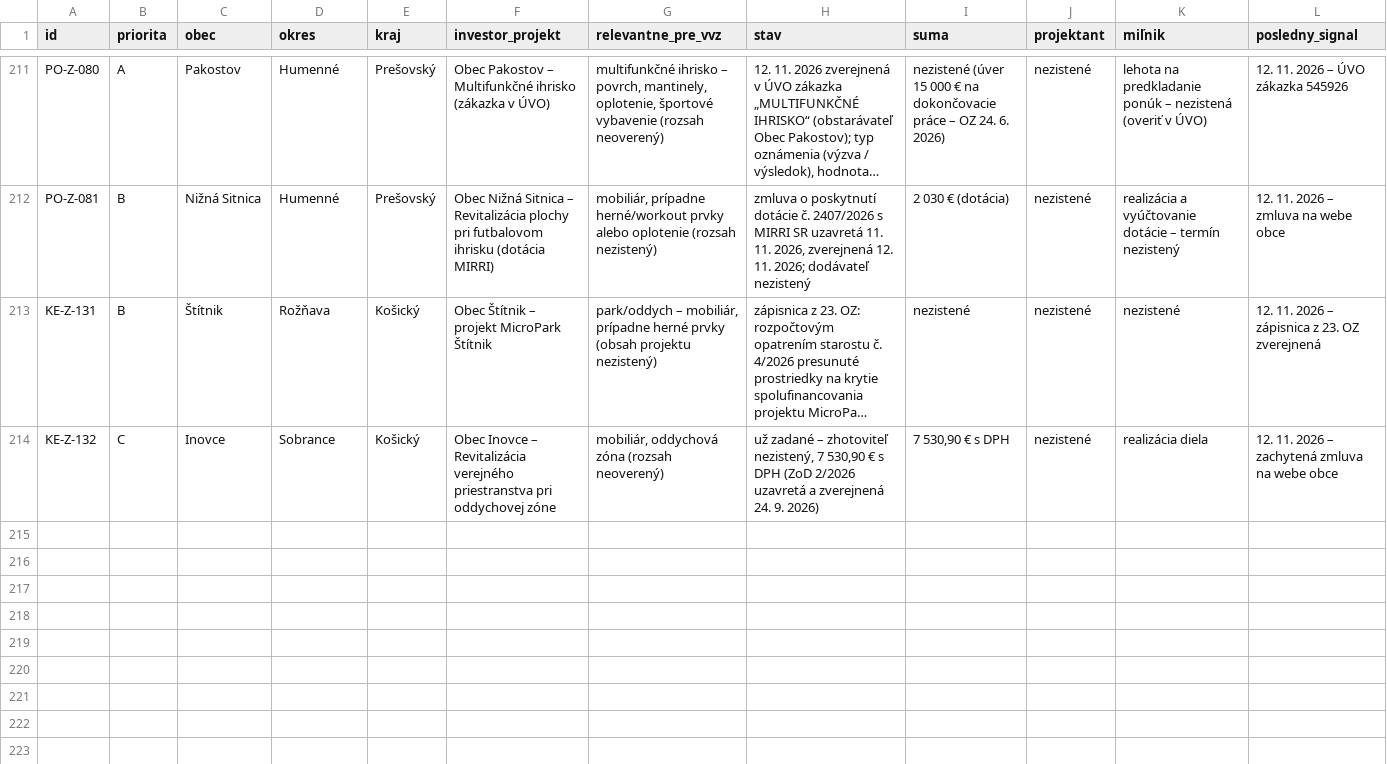
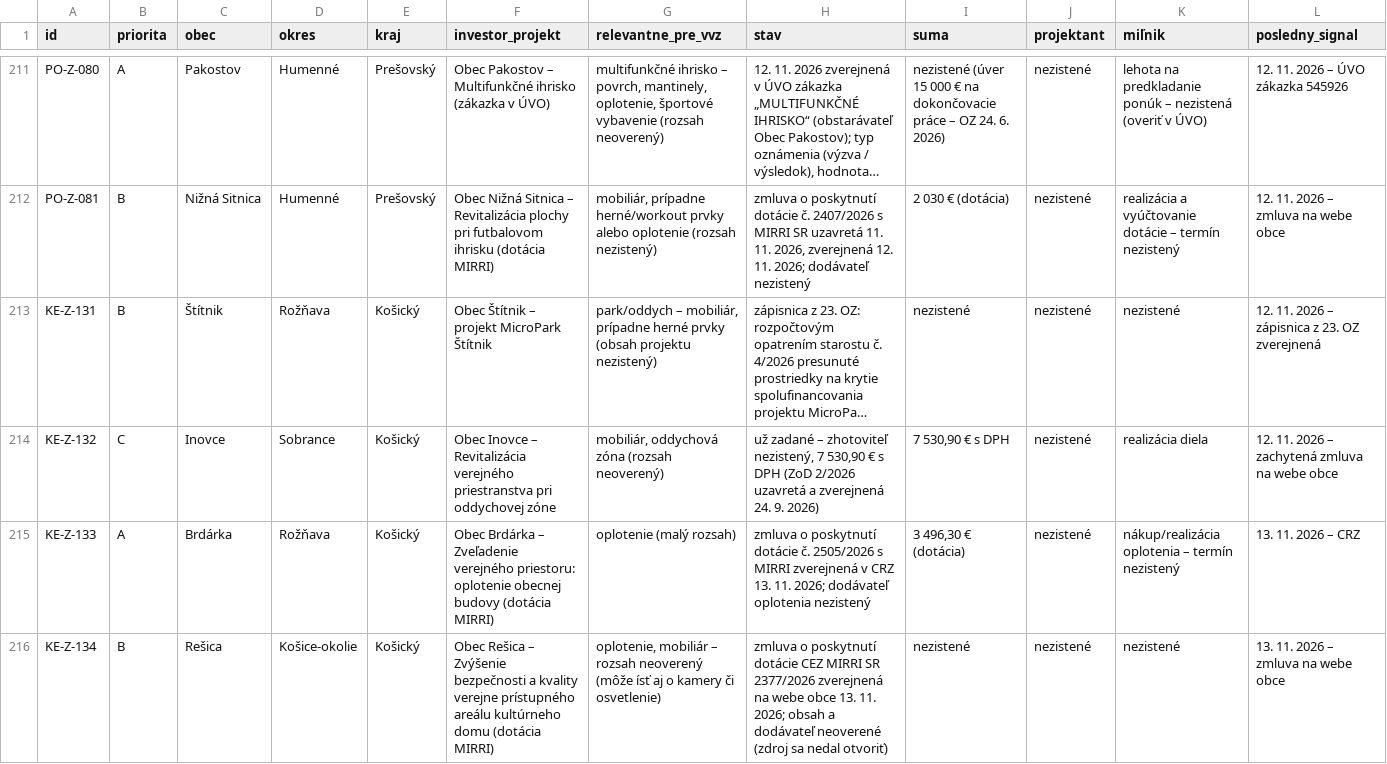
Before and after one commit to LeDia1988/obce-bott, a CSV file: data/register.csv, drawn as a sheet; only a part is shown, gaps mark what is left out; long unchanged cells end in …; rows hold the shown columns only; the diff covers the shown part only; the diff names each change by its address in the sheet, - before the commit and + after, or states it on an @@ line.

```diff
--- a/data/register.csv
+++ b/data/register.csv
+row 215: KE-Z-133 | A | Brdárka | Rožňava | Košický | Obec Brdárka – Zveľadenie verejného priestoru: oplotenie obecnej budovy (dotácia MIRRI) | oplotenie (malý rozsah) | zmluva o poskytnutí dotácie č. 2505/2026 s MIRRI zverejnená v CRZ 13. 11. 2026; dodávateľ oplotenia nezistený | 3 496,30 € (dotácia) | nezistené | nákup/realizácia oplotenia – termín nezistený | 13. 11. 2026 – CRZ
+row 216: KE-Z-134 | B | Rešica | Košice-okolie | Košický | Obec Rešica – Zvýšenie bezpečnosti a kvality verejne prístupného areálu kultúrneho domu (dotácia MIRRI) | oplotenie, mobiliár – rozsah neoverený (môže ísť aj o kamery či osvetlenie) | zmluva o poskytnutí dotácie CEZ MIRRI SR 2377/2026 zverejnená na webe obce 13. 11. 2026; obsah a dodávateľ neoverené (zdroj sa nedal otvoriť) | nezistené | nezistené | nezistené | 13. 11. 2026 – zmluva na webe obce
```
Also changed, not shown: 5 added rows elsewhere in this file, 1 other file.
